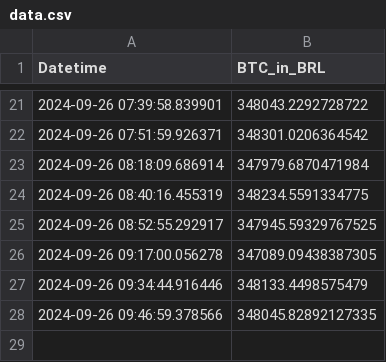
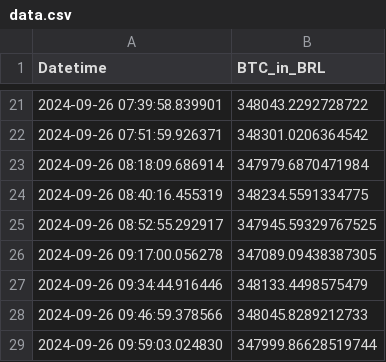
Before and after one commit to gersonmachado/btc_action, a CSV file: data.csv, drawn as a sheet; only a part is shown, gaps mark what is left out.

Commit message:
Atualizando data.csv com novo valor BTC

```diff
--- a/data.csv
+++ b/data.csv
@@ -27,2 +27,3 @@ Datetime,BTC_in_BRL
 2024-09-26 09:34:44.916446,348133.4498575479
-2024-09-26 09:46:59.378566,348045.82892127335
+2024-09-26 09:46:59.378566,348045.8289212733
+2024-09-26 09:59:03.024830,347999.86628519744
```
